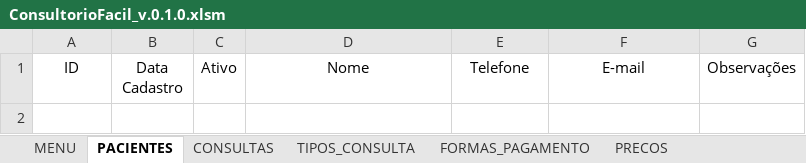
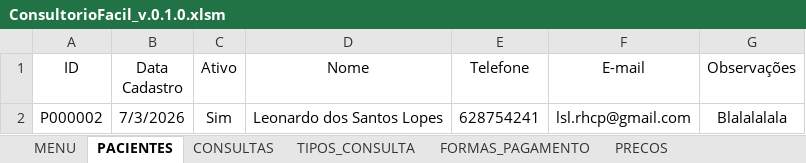
Before and after one commit to leonardo-dsl/ConsultorioFacil, an Excel workbook: Excel/ConsultorioFacil_v.0.1.0.xlsm, sheet PACIENTES, drawn as a sheet; values as stored, in another font and other column widths than the file's, no borders; table styles not drawn; the diff names each change by its address in the sheet, - before the commit and + after, or states it on an @@ line.

Commit message:
Sprint 0.9.1 - Patient Registration Form
- Added patient registration form
- Added automatic patient ID generation
- Added patient validation
- Added save confirmation
- Added cancel workflow
- Automatically save patients to tblPacientes

```diff
--- a/Excel/ConsultorioFacil_v.0.1.0.xlsm (sheet PACIENTES)
+++ b/Excel/ConsultorioFacil_v.0.1.0.xlsm (sheet PACIENTES)
+row 2: P000002 | 7/3/2026 | Sim | Leonardo dos Santos Lopes | 628754241 | lsl.rhcp@gmail.com | Blalalalala
```
Also changed, not shown: sheet CONSULTAS, 1 other file.
